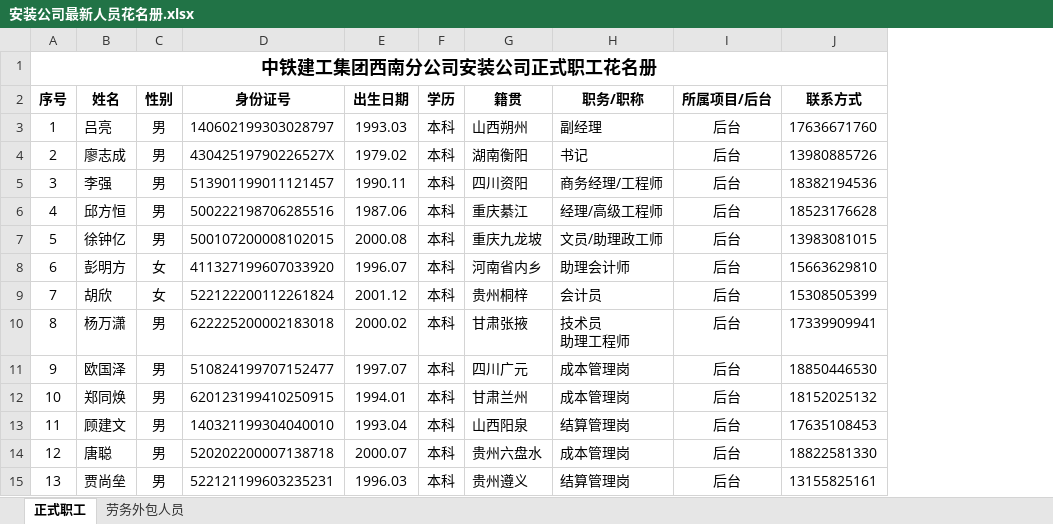
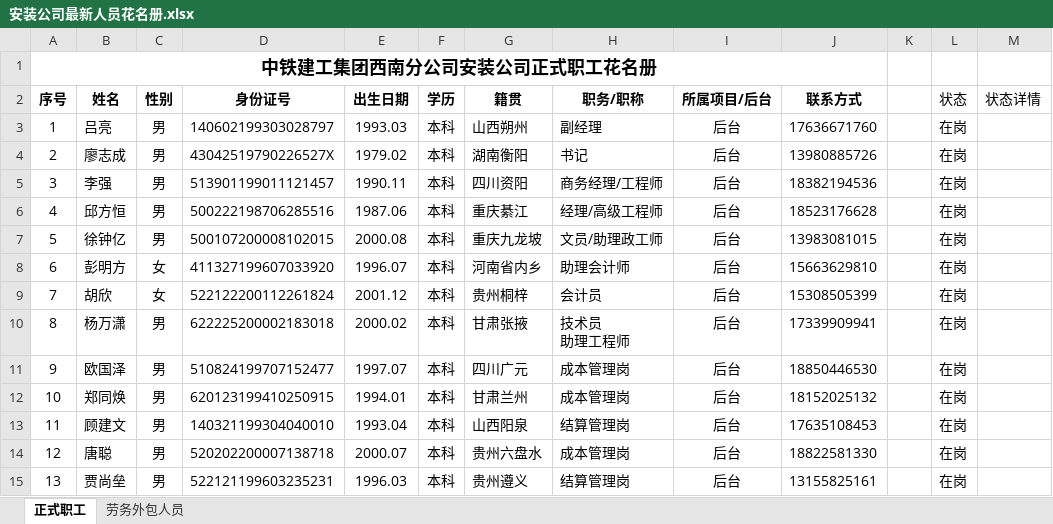
Before and after one commit to USHOUD/personnel-api, an Excel workbook: data/安装公司最新人员花名册.xlsx, sheet 正式职工, drawn as a sheet; only a part is shown; values as stored, in another font and other column widths than the file's, no borders; the diff names each change by its address in the sheet, - before the commit and + after, or states it on an @@ line.

```diff
--- a/data/安装公司最新人员花名册.xlsx (sheet 正式职工)
+++ b/data/安装公司最新人员花名册.xlsx (sheet 正式职工)
+column K, empty
+column L (状态), rows 3-15: all 在岗
+column M (状态详情), empty
```
Also changed, not shown: sheet 劳务外包人员, 1 other file.
